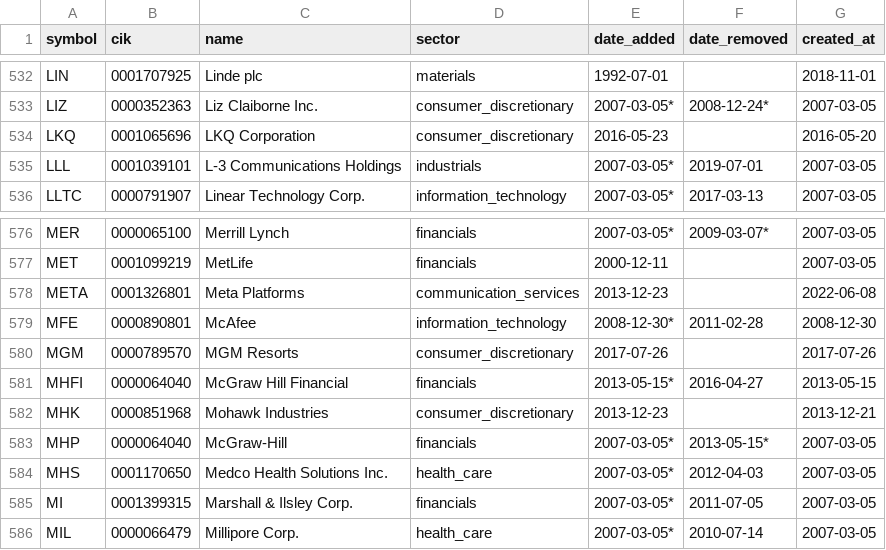
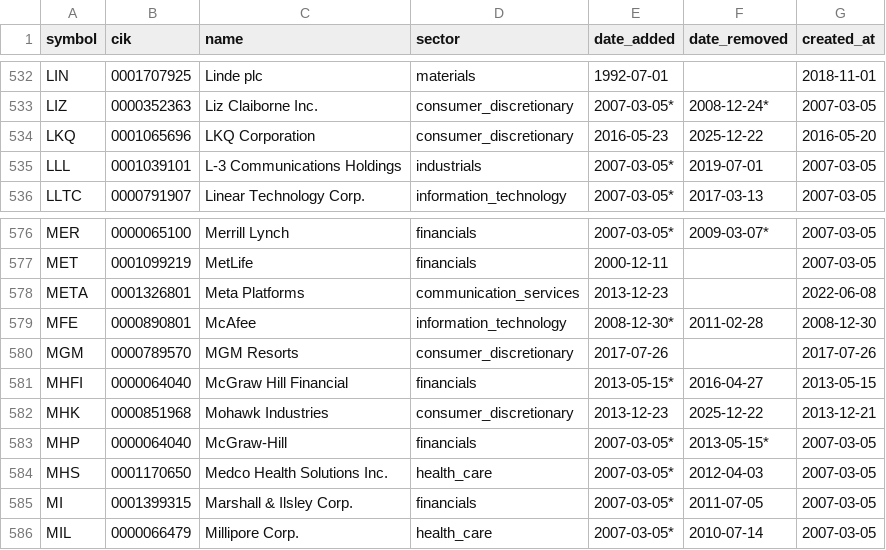
Before and after one commit to lawcal/sp500-components-history, a CSV file: data/components_history.csv, drawn as a sheet; only a part is shown, gaps mark what is left out.

```diff
--- a/data/components_history.csv
+++ b/data/components_history.csv
@@ -533,3 +533,3 @@ LIN,0001707925,Linde plc,materials,1992-07-01,,2018-11-01
 LIZ,0000352363,Liz Claiborne Inc.,consumer_discretionary,2007-03-05*,2008-12-24*,2007-03-05
-LKQ,0001065696,LKQ Corporation,consumer_discretionary,2016-05-23,,2016-05-20
+LKQ,0001065696,LKQ Corporation,consumer_discretionary,2016-05-23,2025-12-22,2016-05-20
 LLL,0001039101,L-3 Communications Holdings,industrials,2007-03-05*,2019-07-01,2007-03-05
@@ -581,3 +581,3 @@ MGM,0000789570,MGM Resorts,consumer_discretionary,2017-07-26,,2017-07-26
 MHFI,0000064040,McGraw Hill Financial,financials,2013-05-15*,2016-04-27,2013-05-15
-MHK,0000851968,Mohawk Industries,consumer_discretionary,2013-12-23,,2013-12-21
+MHK,0000851968,Mohawk Industries,consumer_discretionary,2013-12-23,2025-12-22,2013-12-21
 MHP,0000064040,McGraw-Hill,financials,2007-03-05*,2013-05-15*,2007-03-05
```
Also changed, not shown: data/sp500_components.csv, 3 other files.
